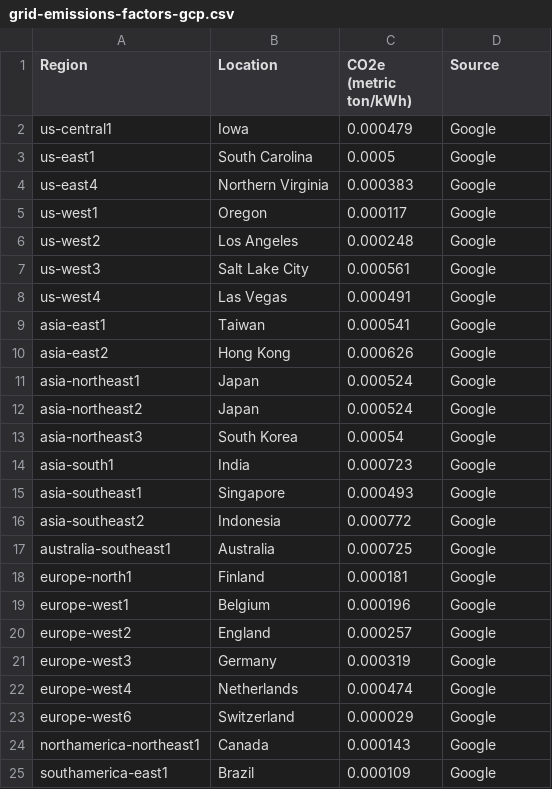
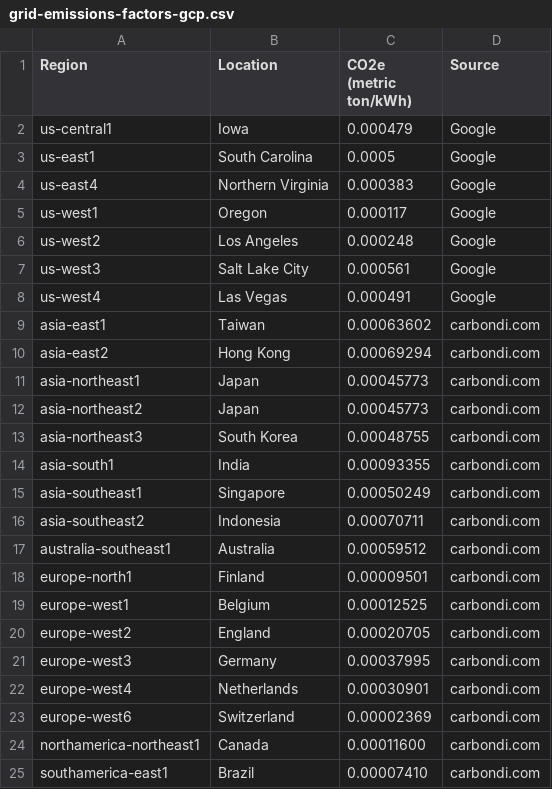
Before and after one commit to RETIT/opentelemetry-javaagent-extension, a CSV file: extension/src/main/resources/ccf-coefficients/grid-emissions/grid-emissions-factors-gcp.csv, drawn as a sheet.

```diff
--- a/extension/src/main/resources/ccf-coefficients/grid-emissions/grid-emissions-factors-gcp.csv
+++ b/extension/src/main/resources/ccf-coefficients/grid-emissions/grid-emissions-factors-gcp.csv
@@ -8,18 +8,18 @@ us-west3,Salt Lake City,0.000561,Google
 us-west4,Las Vegas,0.000491,Google
-asia-east1,Taiwan,0.000541,Google
-asia-east2,Hong Kong,0.000626,Google
-asia-northeast1,Japan,0.000524,Google
-asia-northeast2,Japan,0.000524,Google
-asia-northeast3,South Korea,0.00054,Google
-asia-south1,India,0.000723,Google
-asia-southeast1,Singapore,0.000493,Google
-asia-southeast2,Indonesia,0.000772,Google
-australia-southeast1,Australia,0.000725,Google
-europe-north1,Finland,0.000181,Google
-europe-west1,Belgium,0.000196,Google
-europe-west2,England,0.000257,Google
-europe-west3,Germany,0.000319,Google
-europe-west4,Netherlands,0.000474,Google
-europe-west6,Switzerland,0.000029,Google
-northamerica-northeast1,Canada,0.000143,Google
-southamerica-east1,Brazil,0.000109,Google
+asia-east1,Taiwan,0.00063602,carbondi.com
+asia-east2,Hong Kong,0.00069294,carbondi.com
+asia-northeast1,Japan,0.00045773,carbondi.com
+asia-northeast2,Japan,0.00045773,carbondi.com
+asia-northeast3,South Korea,0.00048755,carbondi.com
+asia-south1,India,0.00093355,carbondi.com
+asia-southeast1,Singapore,0.00050249,carbondi.com
+asia-southeast2,Indonesia,0.00070711,carbondi.com
+australia-southeast1,Australia,0.00059512,carbondi.com
+europe-north1,Finland,0.00009501,carbondi.com
+europe-west1,Belgium,0.00012525,carbondi.com
+europe-west2,England,0.00020705,carbondi.com
+europe-west3,Germany,0.00037995,carbondi.com
+europe-west4,Netherlands,0.00030901,carbondi.com
+europe-west6,Switzerland,0.00002369,carbondi.com
+northamerica-northeast1,Canada,0.00011600,carbondi.com
+southamerica-east1,Brazil,0.00007410,carbondi.com
```
Also changed, not shown: extension/src/main/resources/ccf-coefficients/grid-emissions/grid-emissions-factors-aws.csv, extension/src/main/resources/ccf-coefficients/grid-emissions/grid-emissions-factors-azure.csv, 5 other files.
